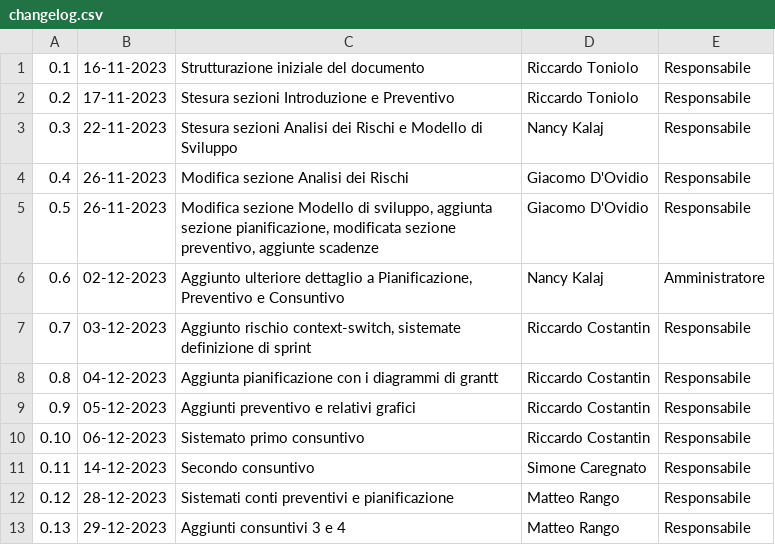
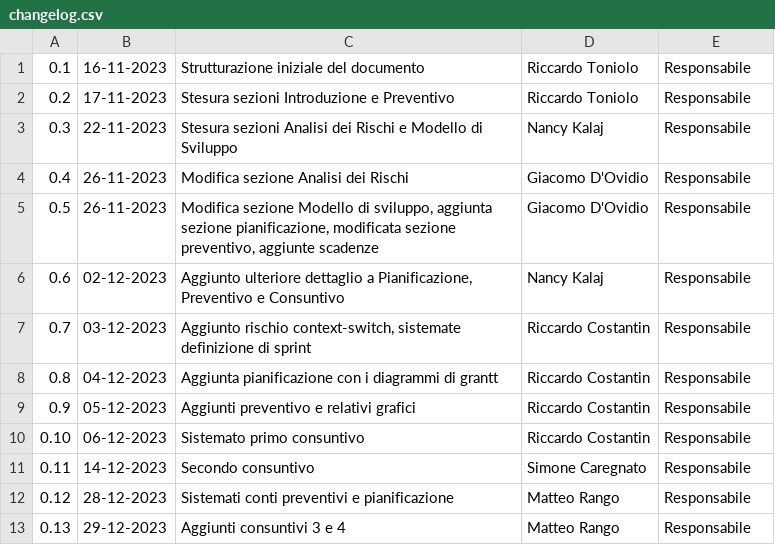
Before and after one commit to SWATEngineering/Docs, a CSV file: src/2_RTB/PianoDiProgetto/changelog.csv, drawn as a sheet.

```diff
--- a/src/2_RTB/PianoDiProgetto/changelog.csv
+++ b/src/2_RTB/PianoDiProgetto/changelog.csv
@@ -5,3 +5,3 @@
 0.5,26-11-2023,"Modifica sezione Modello di sviluppo, aggiunta sezione pianificazione, modificata sezione preventivo, aggiunte scadenze",Giacomo D'Ovidio,Responsabile
-0.6,02-12-2023,"Aggiunto ulteriore dettaglio a Pianificazione, Preventivo e Consuntivo",Nancy Kalaj,Amministratore
+0.6,02-12-2023,"Aggiunto ulteriore dettaglio a Pianificazione, Preventivo e Consuntivo",Nancy Kalaj,Responsabile
 0.7,03-12-2023,"Aggiunto rischio context-switch, sistemate definizione di sprint",Riccardo Costantin, Responsabile
```
Also changed, not shown: 23 other files.
